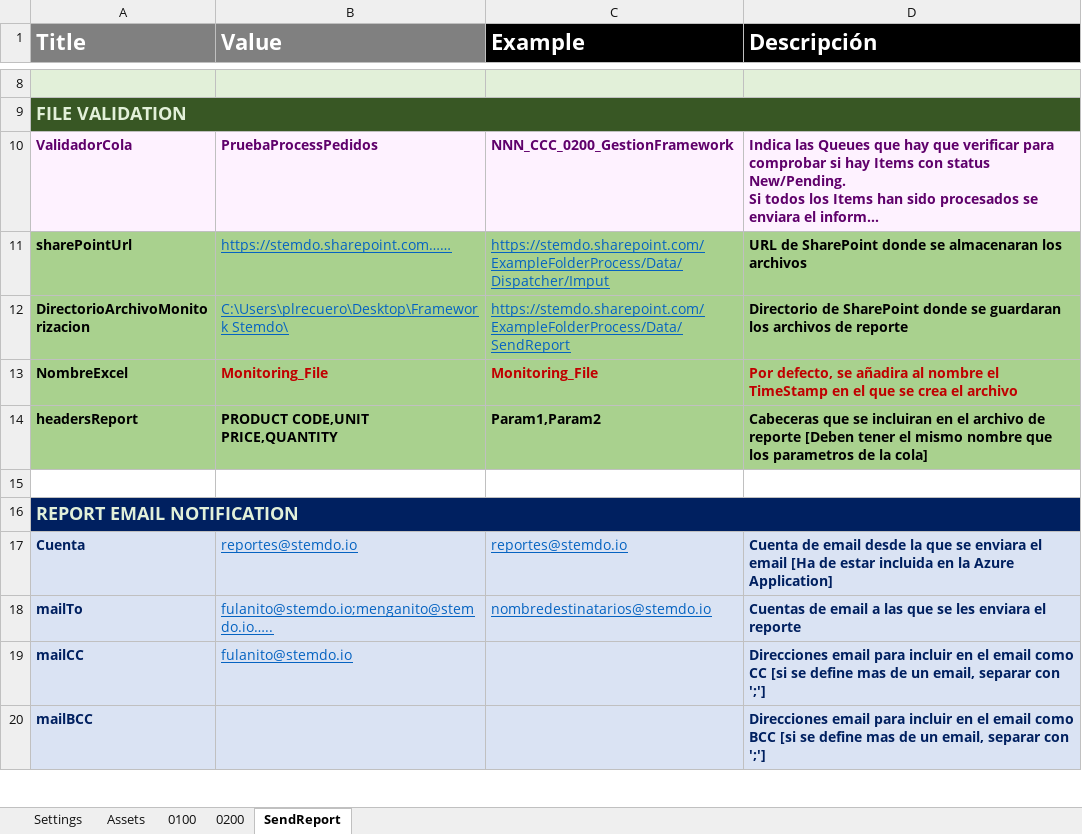
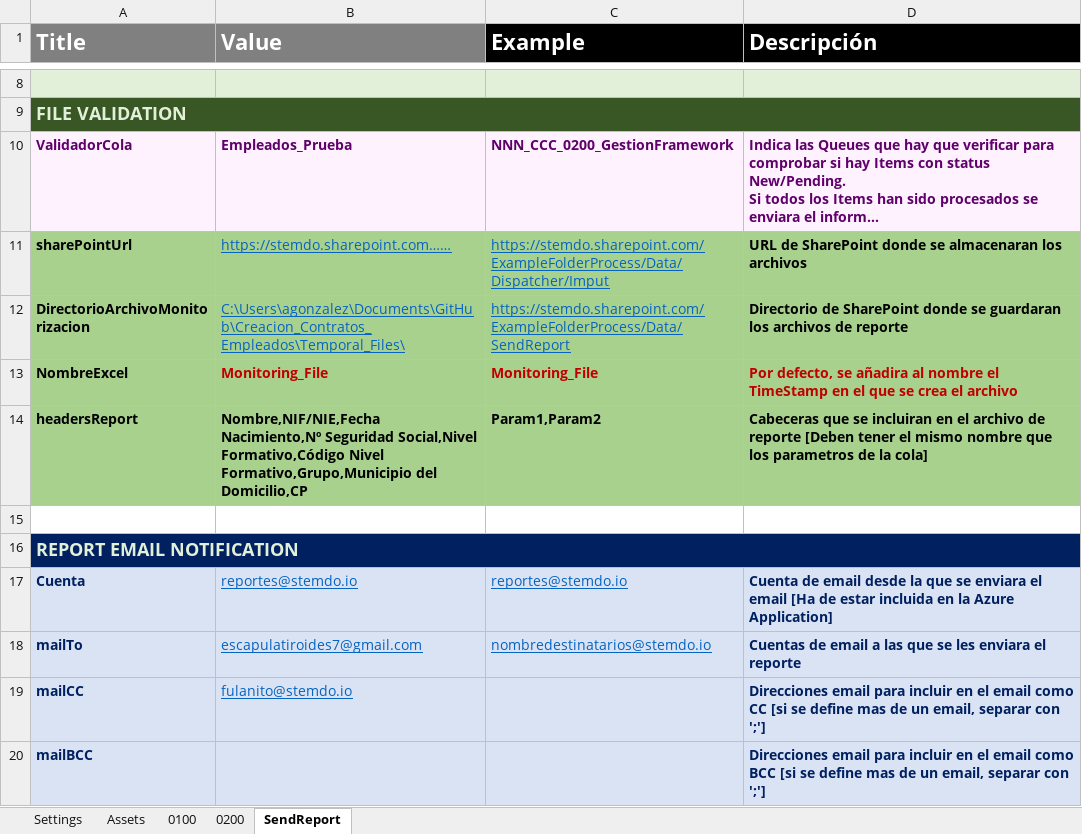
Before and after one commit to alejandroatori19/Creacion_Contratos_Empleados, an Excel workbook: Config.xlsx, sheet SendReport, drawn as a sheet; only a part is shown, gaps mark what is left out; long unchanged cells end in …; values as stored, in another font and other column widths than the file's, no borders; conditional formats not drawn; the diff names each change by its address in the sheet, - before the commit and + after, or states it on an @@ line.

```diff
--- a/Config.xlsx (sheet SendReport)
+++ b/Config.xlsx (sheet SendReport)
-B10 (Value): PruebaProcessPedidos
+B10 (Value): Empleados_Prueba
-B12 (Value): C:\Users\plrecuero\Desktop\Framework Stemdo\
+B12 (Value): C:\Users\agonzalez\Documents\GitHub\Creacion_Contratos_Empleados\Temporal_Files\
-B14 (Value): PRODUCT CODE,UNIT PRICE,QUANTITY
+B14 (Value): Nombre,NIF/NIE,Fecha Nacimiento,Nº Seguridad Social,Nivel Formativo,Código Nivel Formativo,Grupo,Municipio del Domicilio,CP
-B18 (Value): fulanito@stemdo.io;menganito@stemdo.io…..
+B18 (Value): escapulatiroides7@gmail.com
```
Also changed, not shown: sheet Settings, sheet 0200, sheet 0100, 1 other file.
